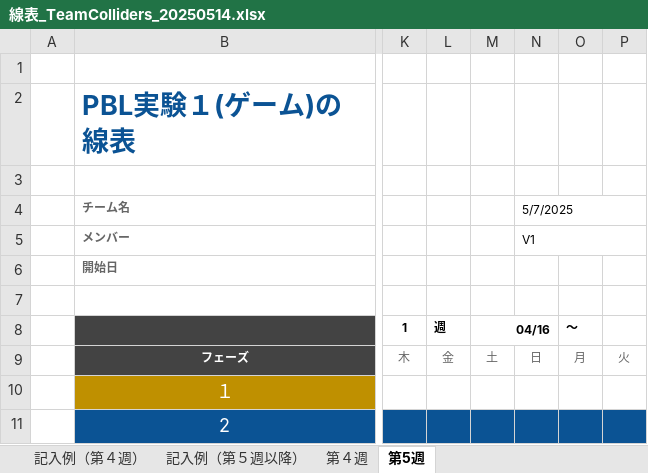
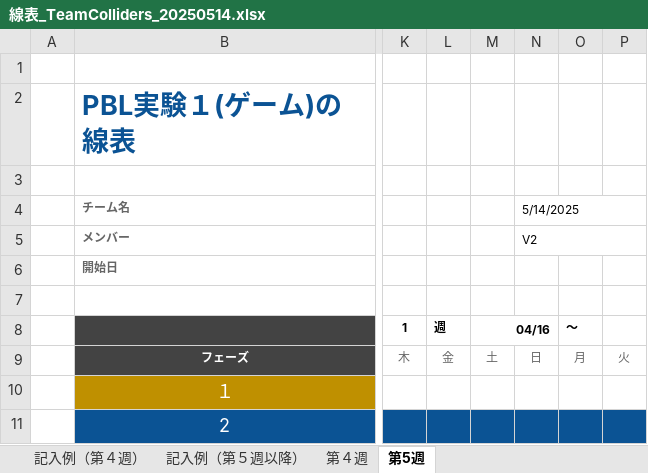
Before and after one commit to t-haruki122/TeamColliders, an Excel workbook: .ganttChartArchive/線表_TeamColliders_20250514.xlsx, sheet 第5週, drawn as a sheet; only a part is shown, gaps mark what is left out; values as stored, in another font and other column widths than the file's, no borders; the diff names each change by its address in the sheet, - before the commit and + after, or states it on an @@ line.

Commit message:
update: ganttChart
includes: version changes

```diff
--- a/.ganttChartArchive/線表_TeamColliders_20250514.xlsx (sheet 第5週)
+++ b/.ganttChartArchive/線表_TeamColliders_20250514.xlsx (sheet 第5週)
-N4: 5/7/2025
+N4: 5/14/2025
-N5 (5/14/2025): V1
+N5 (5/14/2025): V2
```
Also changed, not shown: 1 other file.
